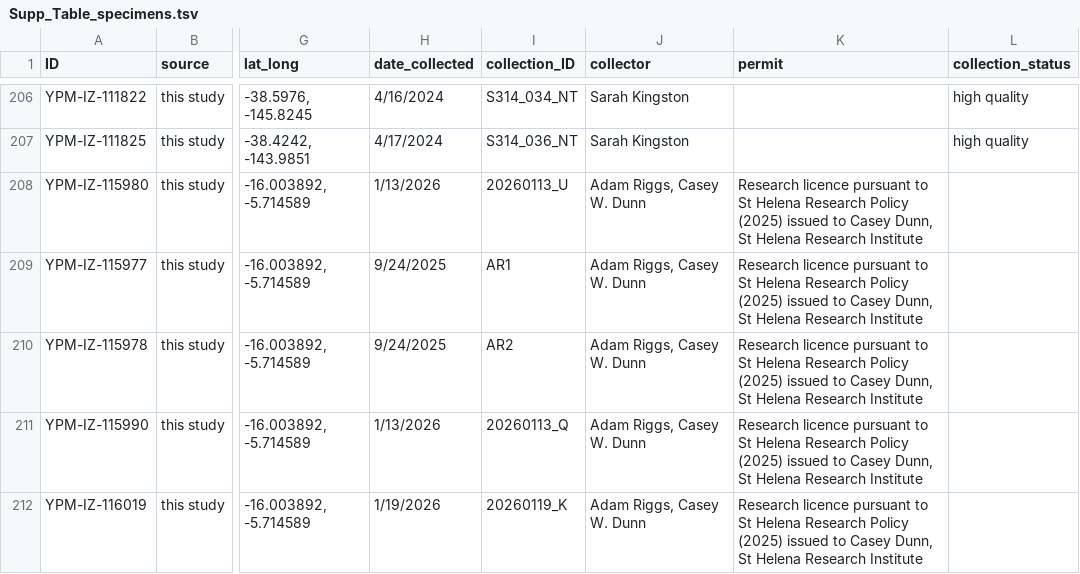
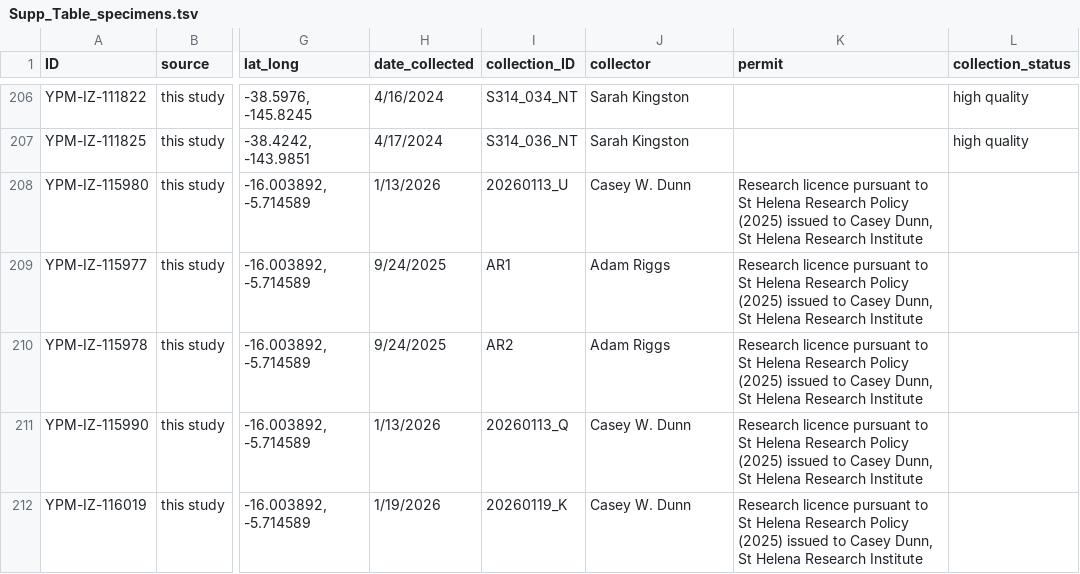
Before and after one commit to shchurch/Physalia_spatiotemporal_patterns, a TSV file: manuscript/Supp_Table_specimens.tsv, drawn as a sheet; only a part is shown, gaps mark what is left out; the diff names each change by its address in the sheet, - before the commit and + after, or states it on an @@ line.

```diff
--- a/manuscript/Supp_Table_specimens.tsv
+++ b/manuscript/Supp_Table_specimens.tsv
-J208 (collector): Adam Riggs, Casey W. Dunn
+J208 (collector): Casey W. Dunn
-J209:J210 (collector): Adam Riggs, Casey W. Dunn
+J209:J210 (collector): Adam Riggs
-J211:J212 (collector): Adam Riggs, Casey W. Dunn
+J211:J212 (collector): Casey W. Dunn
```
Also changed, not shown: data/sample_ids.tsv.
